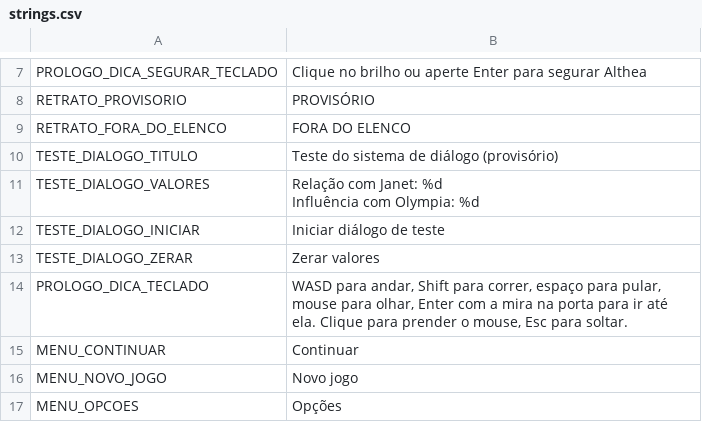
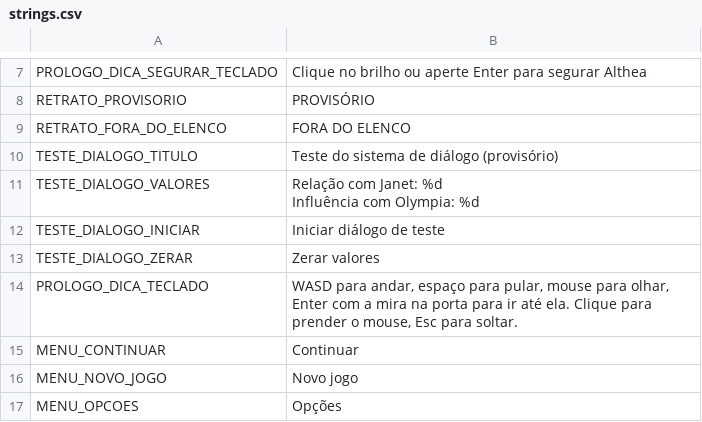
Before and after one commit to mracapulco/For_Helade, a CSV file: i18n/strings.csv, drawn as a sheet; only a part is shown, gaps mark what is left out.

```diff
--- a/i18n/strings.csv
+++ b/i18n/strings.csv
@@ -14,3 +14,3 @@ TESTE_DIALOGO_INICIAR,Iniciar diálogo de teste
 TESTE_DIALOGO_ZERAR,Zerar valores
-PROLOGO_DICA_TECLADO,"WASD para andar, Shift para correr, espaço para pular, mouse para olhar, Enter com a mira na porta para ir até ela. Clique para prender o mouse, Esc para soltar."
+PROLOGO_DICA_TECLADO,"WASD para andar, espaço para pular, mouse para olhar, Enter com a mira na porta para ir até ela. Clique para prender o mouse, Esc para soltar."
 MENU_CONTINUAR,Continuar
```
Also changed, not shown: 14 other files.
